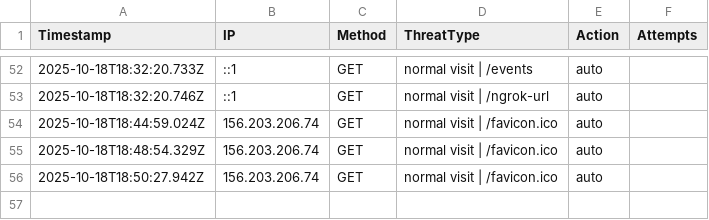
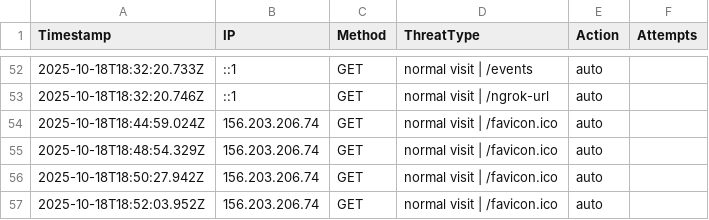
Before and after one commit to etiqotwf/honeypotpro, a CSV file: public/logs/threats.csv, drawn as a sheet; only a part is shown, gaps mark what is left out; the diff names each change by its address in the sheet, - before the commit and + after, or states it on an @@ line.

Commit message:
Auto commit before push: 2025-10-18T18:58:16.675Z

```diff
--- a/public/logs/threats.csv
+++ b/public/logs/threats.csv
+row 57: 2025-10-18T18:52:03.952Z | 156.203.206.74 | GET | normal visit | /favicon.ico | auto
```
Also changed, not shown: 2 other files.
